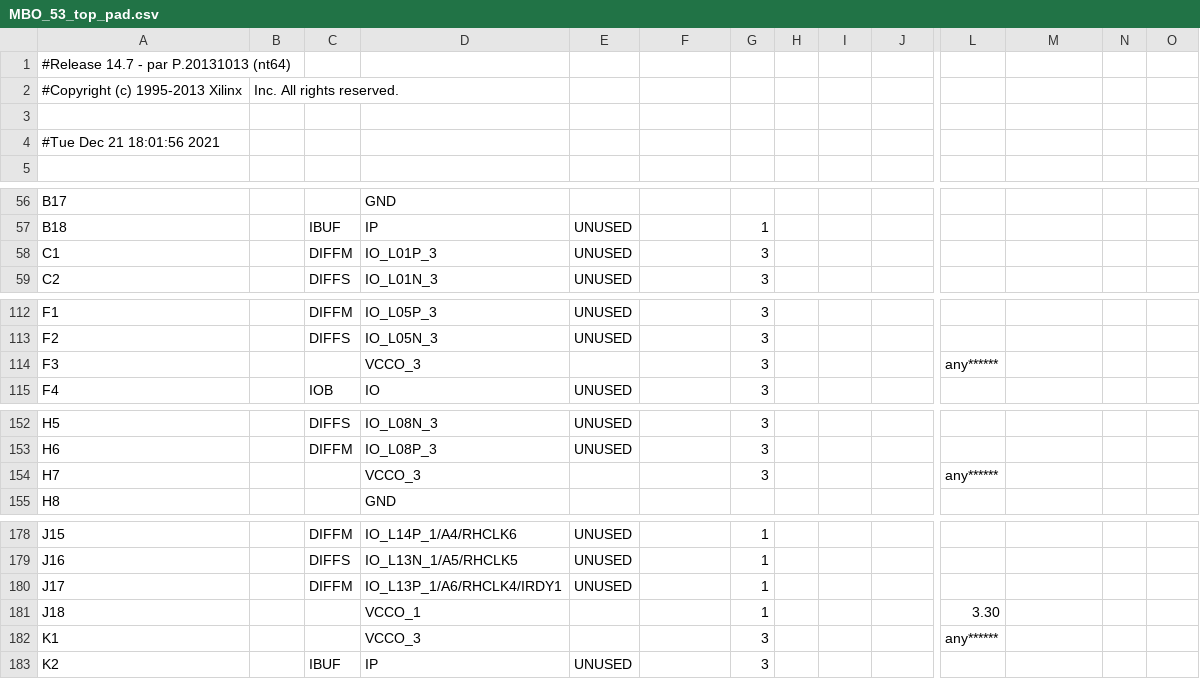
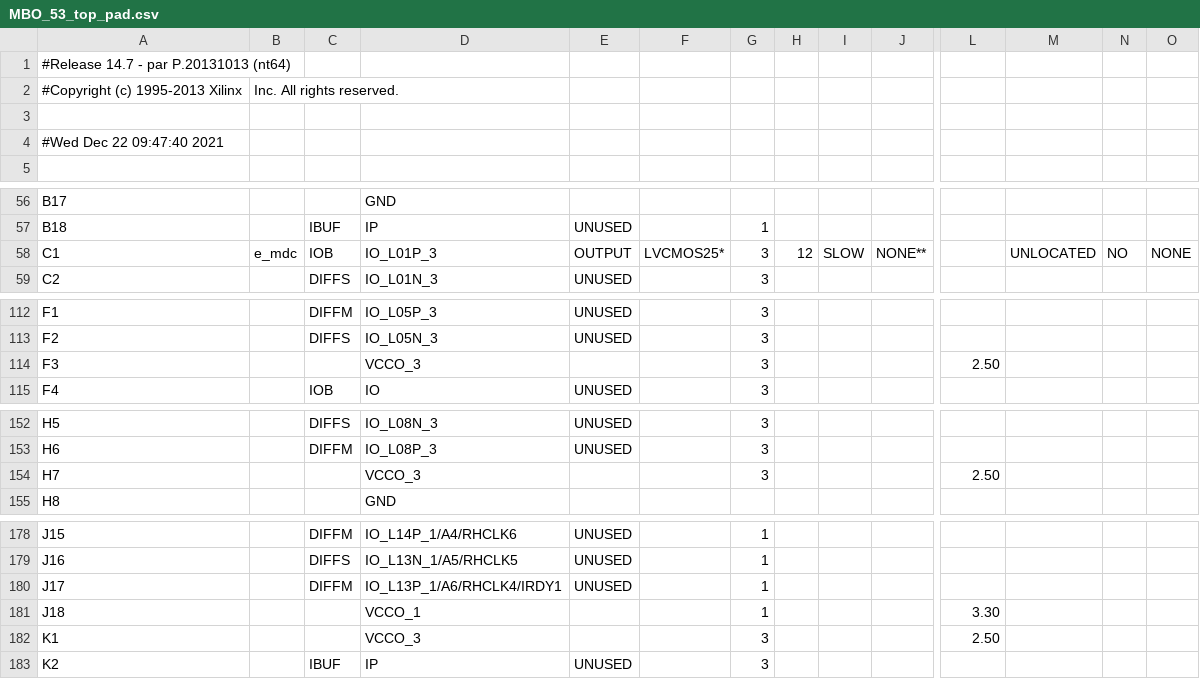
Before and after one commit to Kobzev0826/mbo5_3_tech, a CSV file: MBO_5_3_FPGA_proj/MBO53/MBO_53_top_pad.csv, drawn as a sheet; only a part is shown, gaps mark what is left out; the diff covers the shown part only; the diff names each change by its address in the sheet, - before the commit and + after, or states it on an @@ line.

```diff
--- a/MBO_5_3_FPGA_proj/MBO53/MBO_53_top_pad.csv
+++ b/MBO_5_3_FPGA_proj/MBO53/MBO_53_top_pad.csv
-A4: #Tue Dec 21 18:01:56 2021
+A4: #Wed Dec 22 09:47:40 2021
-B58: (empty)
+B58: e_mdc
-C58: DIFFM
+C58: IOB
-E58: UNUSED
+E58: OUTPUT
-F58: (empty)
+F58: LVCMOS25*
-H58: (empty)
+H58: 12
-I58: (empty)
+I58: SLOW
-J58: (empty)
+J58: NONE**
-M58: (empty)
+M58: UNLOCATED
-N58: (empty)
+N58: NO
-O58: (empty)
+O58: NONE
-L114: any******
+L114: 2.50
-L154: any******
+L154: 2.50
-L182: any******
+L182: 2.50
```
Also changed, not shown: 2 edited cells elsewhere in this file, 52 other files.
